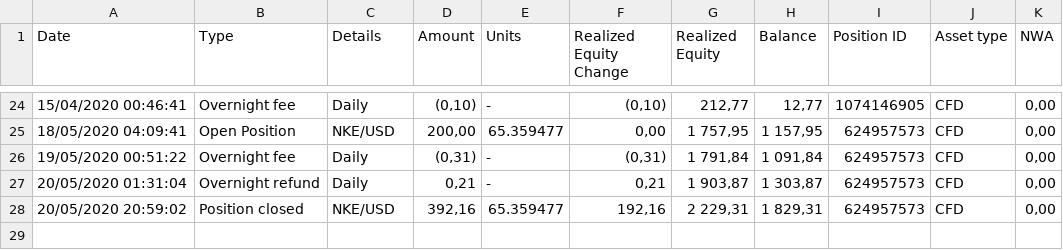
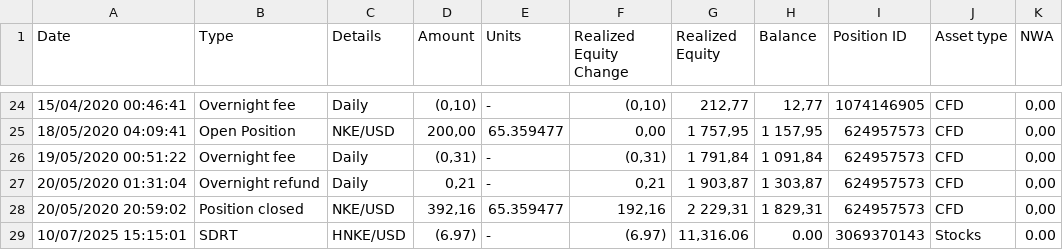
Before and after one commit to dickwolff/Export-To-Ghostfolio, a CSV file: samples/etoro-export.csv, drawn as a sheet; only a part is shown, gaps mark what is left out; the diff names each change by its address in the sheet, - before the commit and + after, or states it on an @@ line.

Commit message:
Etoro: Add SDRT as fee

```diff
--- a/samples/etoro-export.csv
+++ b/samples/etoro-export.csv
+row 29: 10/07/2025 15:15:01 | SDRT | HNKE/USD | (6.97) | - | (6.97) | 11,316.06 | 0.00 | 3069370143 | Stocks | 0.00
```
Also changed, not shown: 2 other files.
